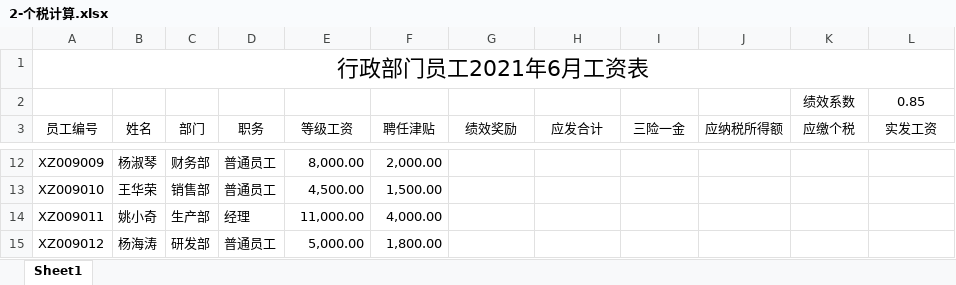
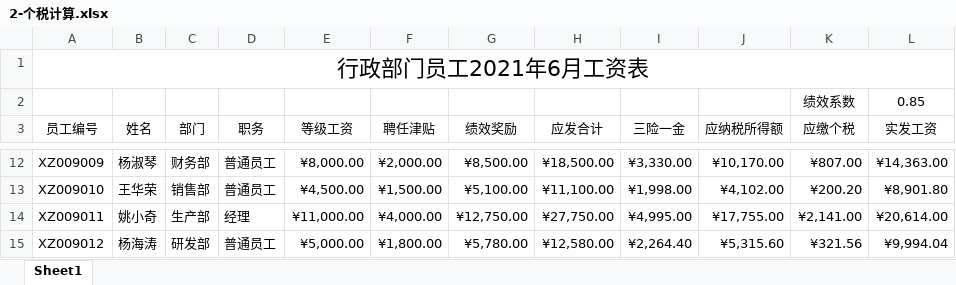
Before and after one commit to CancerXiaoAi/demo, an Excel workbook: 大学信息技术/项目3/实训2/2-个税计算.xlsx, sheet Sheet1, drawn as a sheet; only a part is shown, gaps mark what is left out; values as stored, in another font and other column widths than the file's, no borders; the diff covers the shown part only; the diff names each change by its address in the sheet, - before the commit and + after, or states it on an @@ line.

```diff
--- a/大学信息技术/项目3/实训2/2-个税计算.xlsx (sheet Sheet1)
+++ b/大学信息技术/项目3/实训2/2-个税计算.xlsx (sheet Sheet1)
-E12 (等级工资): 8,000.00
+E12 (等级工资): ¥8,000.00
-F12 (聘任津贴): 2,000.00
+F12 (聘任津贴): ¥2,000.00
-G12 (绩效奖励): (empty)
+G12 (绩效奖励): ¥8,500.00
-H12 (应发合计): (empty)
+H12 (应发合计): ¥18,500.00
-I12 (三险一金): (empty)
+I12 (三险一金): ¥3,330.00
-J12 (应纳税所得额): (empty)
+J12 (应纳税所得额): ¥10,170.00
-K12 (应缴个税): (empty)
+K12 (应缴个税): ¥807.00
-L12 (实发工资): (empty)
+L12 (实发工资): ¥14,363.00
-E13 (等级工资): 4,500.00
+E13 (等级工资): ¥4,500.00
-F13 (聘任津贴): 1,500.00
+F13 (聘任津贴): ¥1,500.00
-G13 (绩效奖励): (empty)
+G13 (绩效奖励): ¥5,100.00
-H13 (应发合计): (empty)
+H13 (应发合计): ¥11,100.00
-I13 (三险一金): (empty)
+I13 (三险一金): ¥1,998.00
-J13 (应纳税所得额): (empty)
+J13 (应纳税所得额): ¥4,102.00
-K13 (应缴个税): (empty)
+K13 (应缴个税): ¥200.20
-L13 (实发工资): (empty)
+L13 (实发工资): ¥8,901.80
-E14 (等级工资): 11,000.00
+E14 (等级工资): ¥11,000.00
-F14 (聘任津贴): 4,000.00
+F14 (聘任津贴): ¥4,000.00
-G14 (绩效奖励): (empty)
+G14 (绩效奖励): ¥12,750.00
-H14 (应发合计): (empty)
+H14 (应发合计): ¥27,750.00
-I14 (三险一金): (empty)
+I14 (三险一金): ¥4,995.00
-J14 (应纳税所得额): (empty)
+J14 (应纳税所得额): ¥17,755.00
-K14 (应缴个税): (empty)
+K14 (应缴个税): ¥2,141.00
-L14 (实发工资): (empty)
+L14 (实发工资): ¥20,614.00
-E15 (等级工资): 5,000.00
+E15 (等级工资): ¥5,000.00
-F15 (聘任津贴): 1,800.00
+F15 (聘任津贴): ¥1,800.00
-G15 (绩效奖励): (empty)
+G15 (绩效奖励): ¥5,780.00
-H15 (应发合计): (empty)
+H15 (应发合计): ¥12,580.00
-I15 (三险一金): (empty)
+I15 (三险一金): ¥2,264.40
-J15 (应纳税所得额): (empty)
+J15 (应纳税所得额): ¥5,315.60
-K15 (应缴个税): (empty)
+K15 (应缴个税): ¥321.56
-L15 (实发工资): (empty)
+L15 (实发工资): ¥9,994.04
```
Also changed, not shown: 128 edited cells elsewhere in this sheet, 大学信息技术/项目3/实训2/1-if函数的复习.xlsx.
